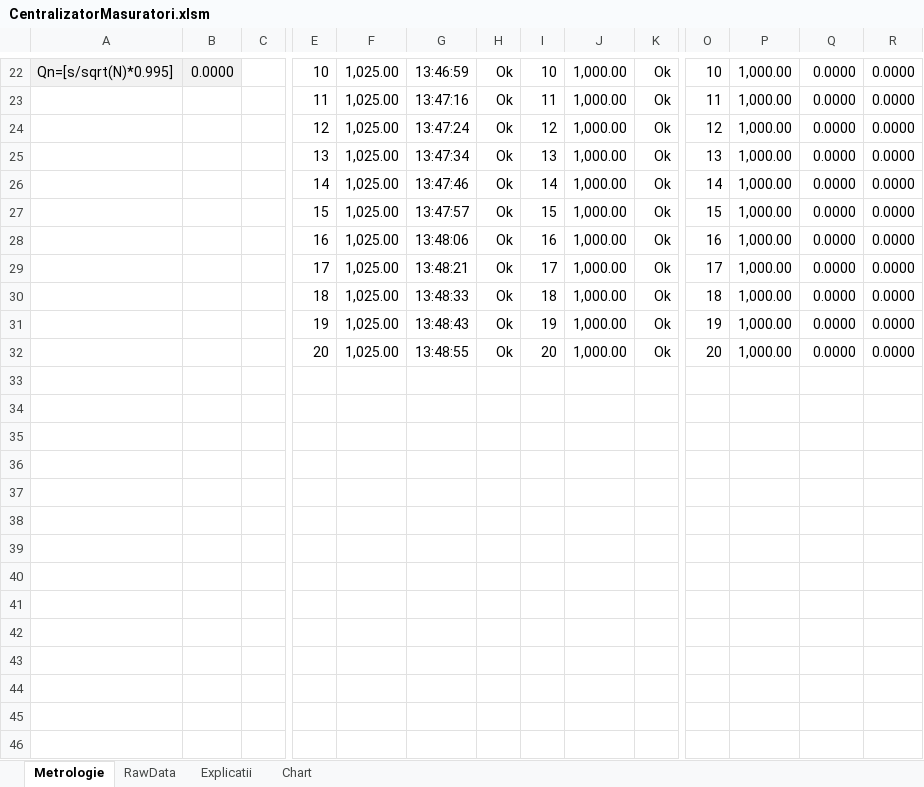
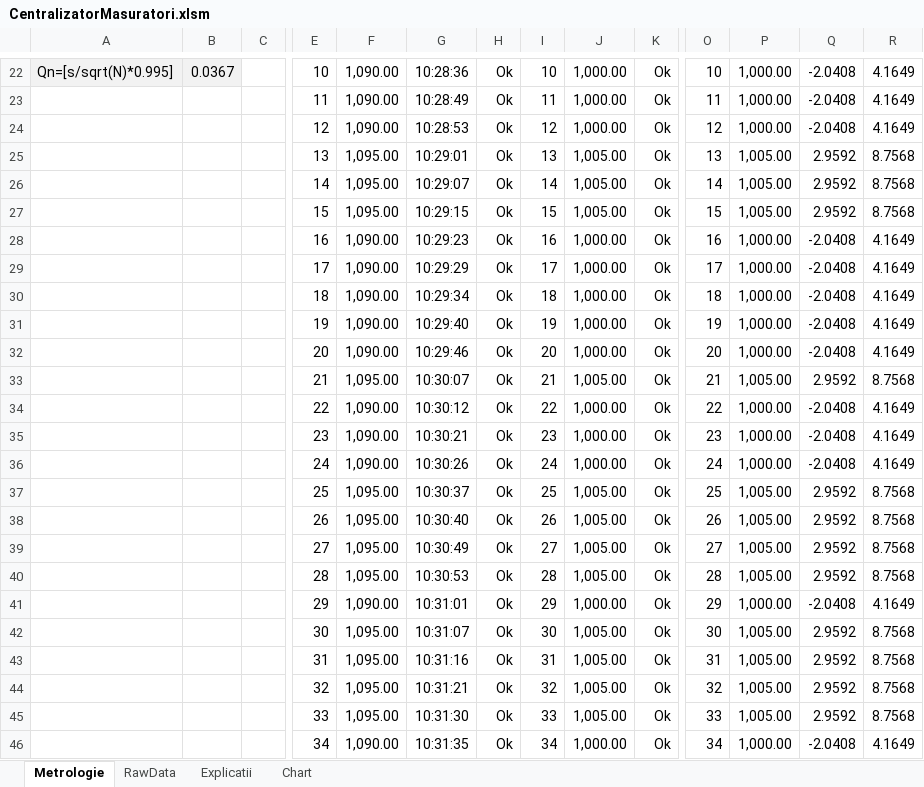
Before and after one commit to krs0/ScalesAutomation, an Excel workbook: Resources/CentralizatorMasuratori.xlsm, sheet Metrologie, drawn as a sheet; only a part is shown, gaps mark what is left out; values as stored, in another font and other column widths than the file's, no borders; charts and pictures and conditional formats not drawn; removed rows and columns are numbered as before the commit, all else as after; rows hold the shown columns only; the diff covers the shown part only; the diff names each change by its address in the sheet, - before the commit and + after, or states it on an @@ line.

```diff
--- a/Resources/CentralizatorMasuratori.xlsm (sheet Metrologie)
+++ b/Resources/CentralizatorMasuratori.xlsm (sheet Metrologie)
-B22: 0.0000
+B22: 0.0367
-F22:F24: 1,025.00
+F22:F24: 1,090.00
-G22: 13:46:59
+G22: 10:28:36
-Q22:Q24: 0.0000
+Q22:Q24: -2.0408
-R22:R24: 0.0000
+R22:R24: 4.1649
-G23: 13:47:16
+G23: 10:28:49
-G24: 13:47:24
+G24: 10:28:53
-row 25:  |  |  | 13 | 1,025.00 | 13:47:34 | Ok | 13 | 1,000.00 | Ok | 13 | 1,000.00 | 0.0000 | 0.0000
-row 26:  |  |  | 14 | 1,025.00 | 13:47:46 | Ok | 14 | 1,000.00 | Ok | 14 | 1,000.00 | 0.0000 | 0.0000
-row 27:  |  |  | 15 | 1,025.00 | 13:47:57 | Ok | 15 | 1,000.00 | Ok | 15 | 1,000.00 | 0.0000 | 0.0000
+row 25:  |  |  | 13 | 1,095.00 | 10:29:01 | Ok | 13 | 1,005.00 | Ok | 13 | 1,005.00 | 2.9592 | 8.7568
+row 26:  |  |  | 14 | 1,095.00 | 10:29:07 | Ok | 14 | 1,005.00 | Ok | 14 | 1,005.00 | 2.9592 | 8.7568
+row 27:  |  |  | 15 | 1,095.00 | 10:29:15 | Ok | 15 | 1,005.00 | Ok | 15 | 1,005.00 | 2.9592 | 8.7568
-F28:F32: 1,025.00
+F28:F32: 1,090.00
-G28: 13:48:06
+G28: 10:29:23
-Q28:Q32: 0.0000
+Q28:Q32: -2.0408
-R28:R32: 0.0000
+R28:R32: 4.1649
-G29: 13:48:21
+G29: 10:29:29
-G30: 13:48:33
+G30: 10:29:34
-G31: 13:48:43
+G31: 10:29:40
-G32: 13:48:55
+G32: 10:29:46
+row 33:  |  |  | 21 | 1,095.00 | 10:30:07 | Ok | 21 | 1,005.00 | Ok | 21 | 1,005.00 | 2.9592 | 8.7568
+row 34:  |  |  | 22 | 1,090.00 | 10:30:12 | Ok | 22 | 1,000.00 | Ok | 22 | 1,000.00 | -2.0408 | 4.1649
+row 35:  |  |  | 23 | 1,090.00 | 10:30:21 | Ok | 23 | 1,000.00 | Ok | 23 | 1,000.00 | -2.0408 | 4.1649
+row 36:  |  |  | 24 | 1,090.00 | 10:30:26 | Ok | 24 | 1,000.00 | Ok | 24 | 1,000.00 | -2.0408 | 4.1649
+row 37:  |  |  | 25 | 1,095.00 | 10:30:37 | Ok | 25 | 1,005.00 | Ok | 25 | 1,005.00 | 2.9592 | 8.7568
+row 38:  |  |  | 26 | 1,095.00 | 10:30:40 | Ok | 26 | 1,005.00 | Ok | 26 | 1,005.00 | 2.9592 | 8.7568
+row 39:  |  |  | 27 | 1,095.00 | 10:30:49 | Ok | 27 | 1,005.00 | Ok | 27 | 1,005.00 | 2.9592 | 8.7568
+row 40:  |  |  | 28 | 1,095.00 | 10:30:53 | Ok | 28 | 1,005.00 | Ok | 28 | 1,005.00 | 2.9592 | 8.7568
+row 41:  |  |  | 29 | 1,090.00 | 10:31:01 | Ok | 29 | 1,000.00 | Ok | 29 | 1,000.00 | -2.0408 | 4.1649
+row 42:  |  |  | 30 | 1,095.00 | 10:31:07 | Ok | 30 | 1,005.00 | Ok | 30 | 1,005.00 | 2.9592 | 8.7568
+row 43:  |  |  | 31 | 1,095.00 | 10:31:16 | Ok | 31 | 1,005.00 | Ok | 31 | 1,005.00 | 2.9592 | 8.7568
+row 44:  |  |  | 32 | 1,095.00 | 10:31:21 | Ok | 32 | 1,005.00 | Ok | 32 | 1,005.00 | 2.9592 | 8.7568
+row 45:  |  |  | 33 | 1,095.00 | 10:31:30 | Ok | 33 | 1,005.00 | Ok | 33 | 1,005.00 | 2.9592 | 8.7568
+row 46:  |  |  | 34 | 1,090.00 | 10:31:35 | Ok | 34 | 1,000.00 | Ok | 34 | 1,000.00 | -2.0408 | 4.1649
```
Also changed, not shown: 66 added rows, 2 removed rows and 47 edited cells elsewhere in this sheet, sheet RawData, charts or pictures.
